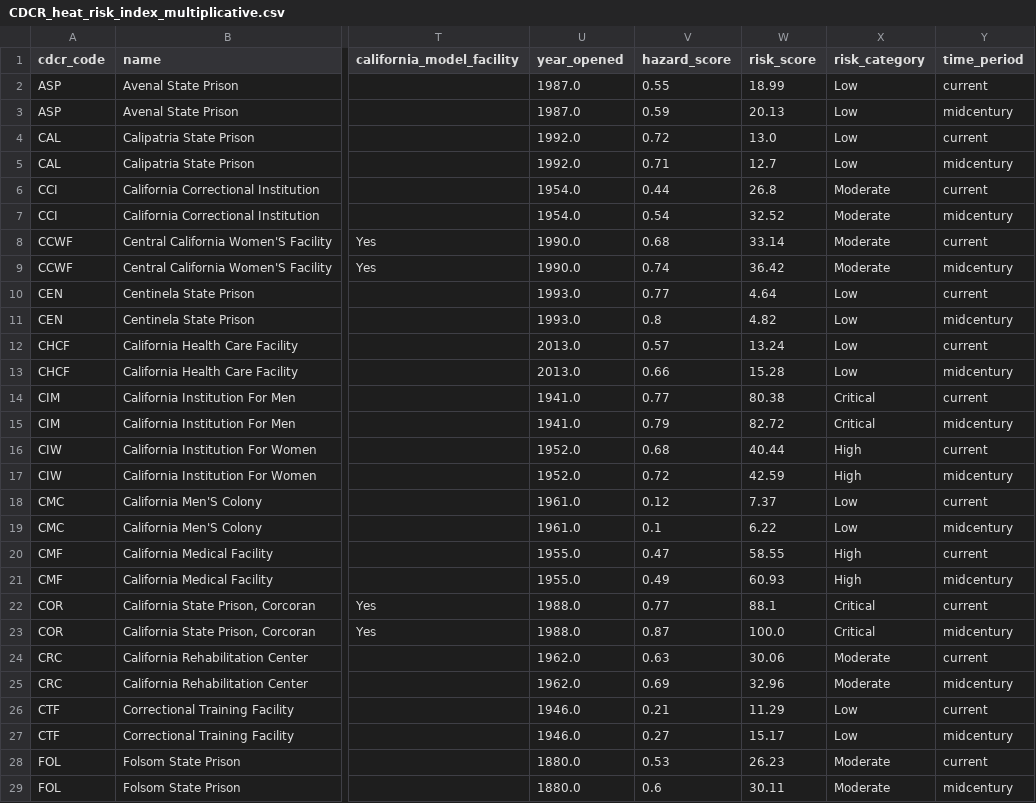
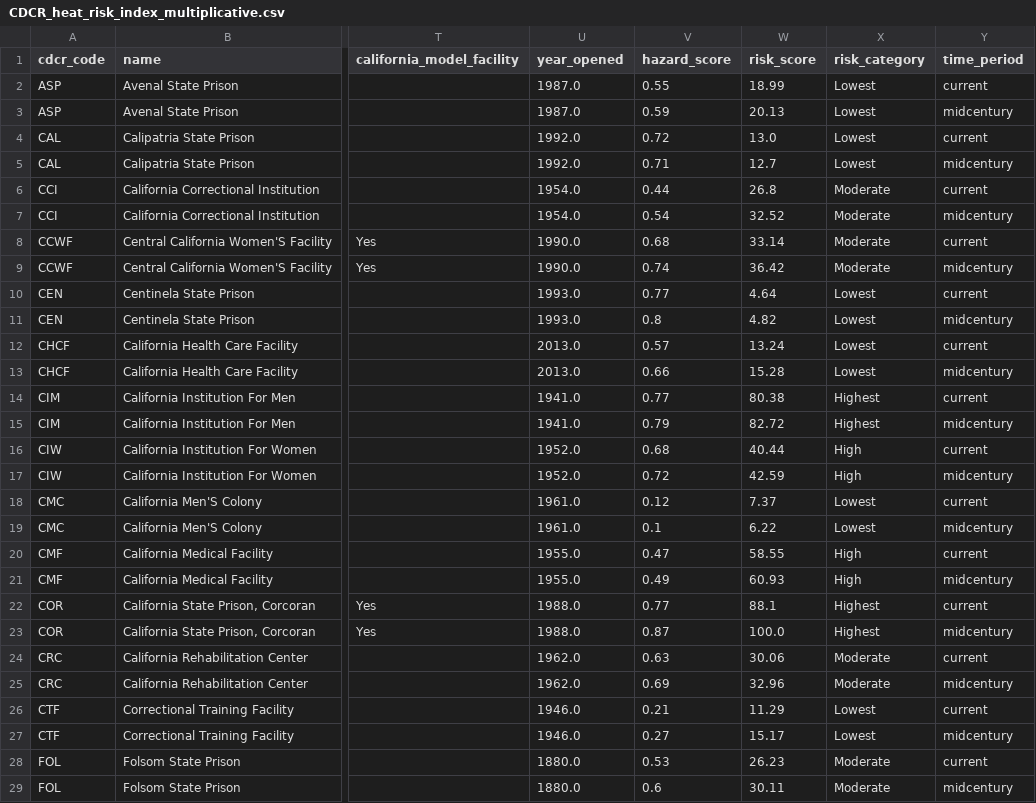
Before and after one commit to mbecica/cdcr_prison_heat_index, a CSV file: data/CDCR_heat_risk_index_multiplicative.csv, drawn as a sheet; only a part is shown, gaps mark what is left out; the diff covers the shown part only; the diff names each change by its address in the sheet, - before the commit and + after, or states it on an @@ line.

Commit message:
renaming categories in heat risk

```diff
--- a/data/CDCR_heat_risk_index_multiplicative.csv
+++ b/data/CDCR_heat_risk_index_multiplicative.csv
-X2:X5 (risk_category): Low
+X2:X5 (risk_category): Lowest
-X10:X13 (risk_category): Low
+X10:X13 (risk_category): Lowest
-X14:X15 (risk_category): Critical
+X14:X15 (risk_category): Highest
-X18:X19 (risk_category): Low
+X18:X19 (risk_category): Lowest
-X22:X23 (risk_category): Critical
+X22:X23 (risk_category): Highest
-X26:X27 (risk_category): Low
+X26:X27 (risk_category): Lowest
```
Also changed, not shown: 15 edited cells elsewhere in this file, 3 other files.
